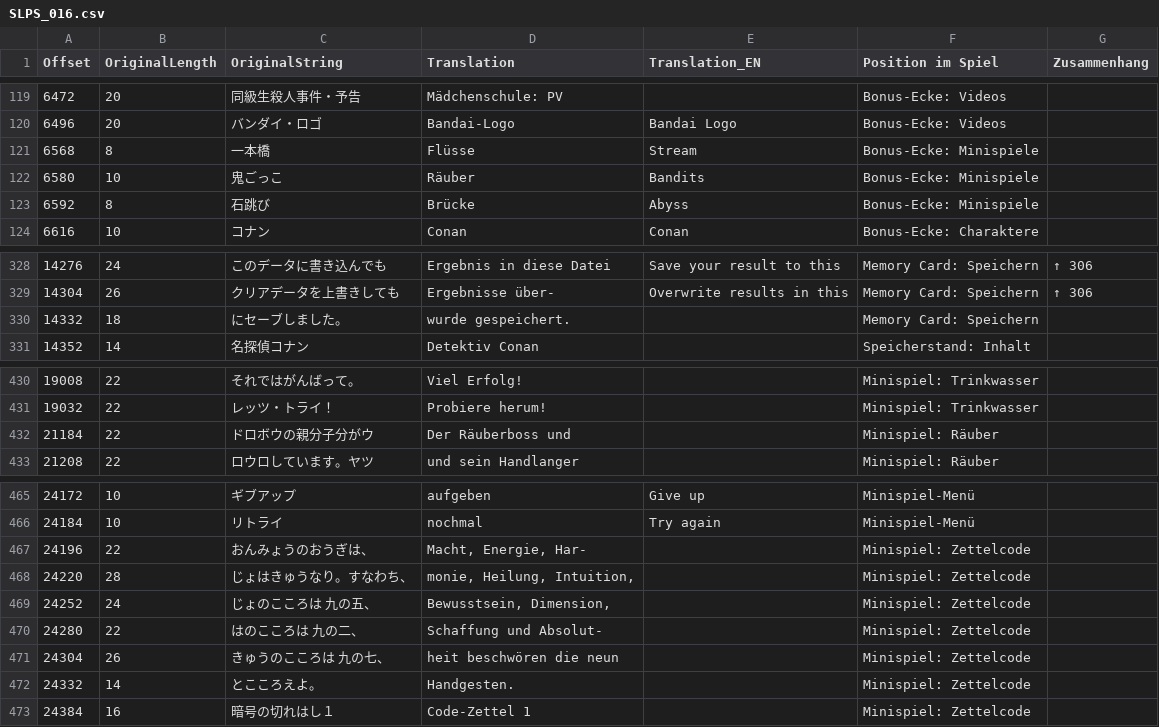
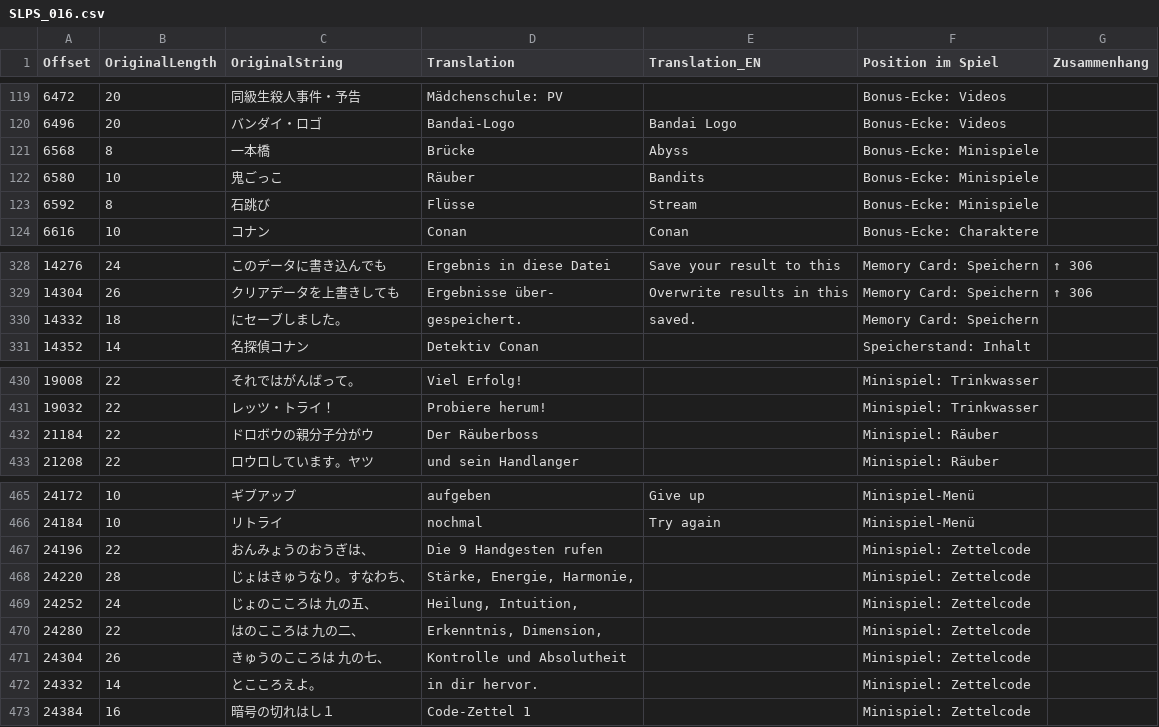
Before and after one commit to derplayer/Conan-Explorer, a CSV file: ConanExplorer/Resources/SLPS_016.csv, drawn as a sheet; only a part is shown, gaps mark what is left out; the diff names each change by its address in the sheet, - before the commit and + after, or states it on an @@ line.

Commit message:
* Update Hardcoded Texts

```diff
--- a/ConanExplorer/Resources/SLPS_016.csv
+++ b/ConanExplorer/Resources/SLPS_016.csv
-D121 (Translation): Flüsse
+D121 (Translation): Brücke
-E121 (Translation_EN): Stream
+E121 (Translation_EN): Abyss
-D123 (Translation): Brücke
+D123 (Translation): Flüsse
-E123 (Translation_EN): Abyss
+E123 (Translation_EN): Stream
-D330 (Translation): wurde gespeichert.
+D330 (Translation): gespeichert.
-E330 (Translation_EN): (empty)
+E330 (Translation_EN): saved.
-D432 (Translation): Der Räuberboss und
+D432 (Translation): Der Räuberboss
-D467 (Translation): Macht, Energie, Har-
+D467 (Translation): Die 9 Handgesten rufen
-D468 (Translation): monie, Heilung, Intuition,
+D468 (Translation): Stärke, Energie, Harmonie,
-D469 (Translation): Bewusstsein, Dimension,
+D469 (Translation): Heilung, Intuition,
-D470 (Translation): Schaffung und Absolut-
+D470 (Translation): Erkenntnis, Dimension,
-D471 (Translation): heit beschwören die neun
+D471 (Translation): Kontrolle und Absolutheit
-D472 (Translation): Handgesten.
+D472 (Translation): in dir hervor.
```
